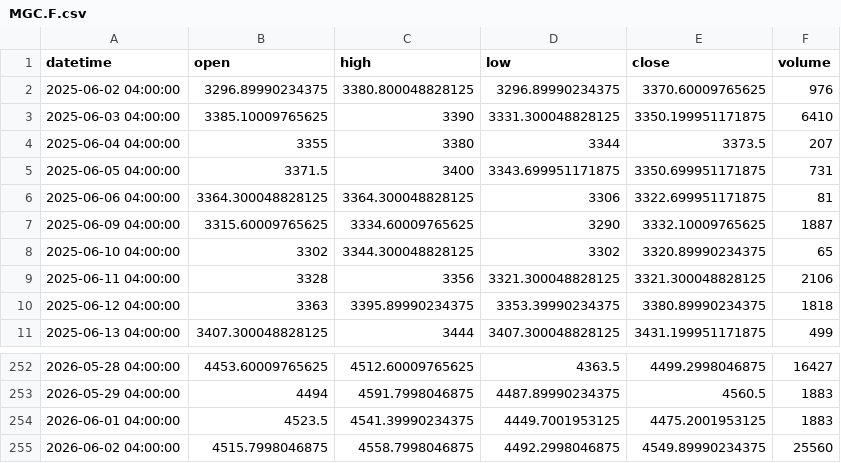
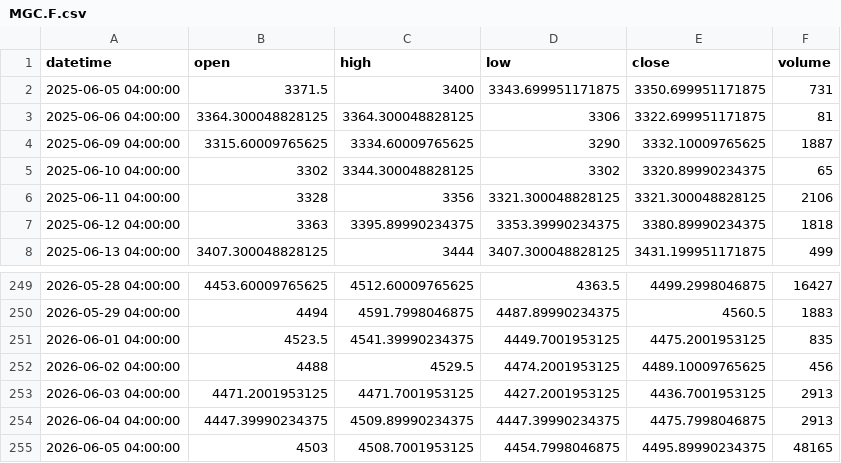
Before and after one commit to yip-lgtm/lgtm-trade, a CSV file: MGC.F.csv, drawn as a sheet; only a part is shown, gaps mark what is left out.

```diff
--- a/MGC.F.csv
+++ b/MGC.F.csv
@@ -1,5 +1,2 @@
 datetime,open,high,low,close,volume
-2025-06-02 04:00:00,3296.89990234375,3380.800048828125,3296.89990234375,3370.60009765625,976
-2025-06-03 04:00:00,3385.10009765625,3390,3331.300048828125,3350.199951171875,6410
-2025-06-04 04:00:00,3355,3380,3344,3373.5,207
 2025-06-05 04:00:00,3371.5,3400,3343.699951171875,3350.699951171875,731
@@ -253,3 +250,6 @@ datetime,open,high,low,close,volume
 2026-05-29 04:00:00,4494,4591.7998046875,4487.89990234375,4560.5,1883
-2026-06-01 04:00:00,4523.5,4541.39990234375,4449.7001953125,4475.2001953125,1883
-2026-06-02 04:00:00,4515.7998046875,4558.7998046875,4492.2998046875,4549.89990234375,25560
+2026-06-01 04:00:00,4523.5,4541.39990234375,4449.7001953125,4475.2001953125,835
+2026-06-02 04:00:00,4488,4529.5,4474.2001953125,4489.10009765625,456
+2026-06-03 04:00:00,4471.2001953125,4471.7001953125,4427.2001953125,4436.7001953125,2913
+2026-06-04 04:00:00,4447.39990234375,4509.89990234375,4447.39990234375,4475.7998046875,2913
+2026-06-05 04:00:00,4503,4508.7001953125,4454.7998046875,4495.89990234375,48165
```
Also changed, not shown: M2K.F.csv, MBT.F.csv, 15 other files.
